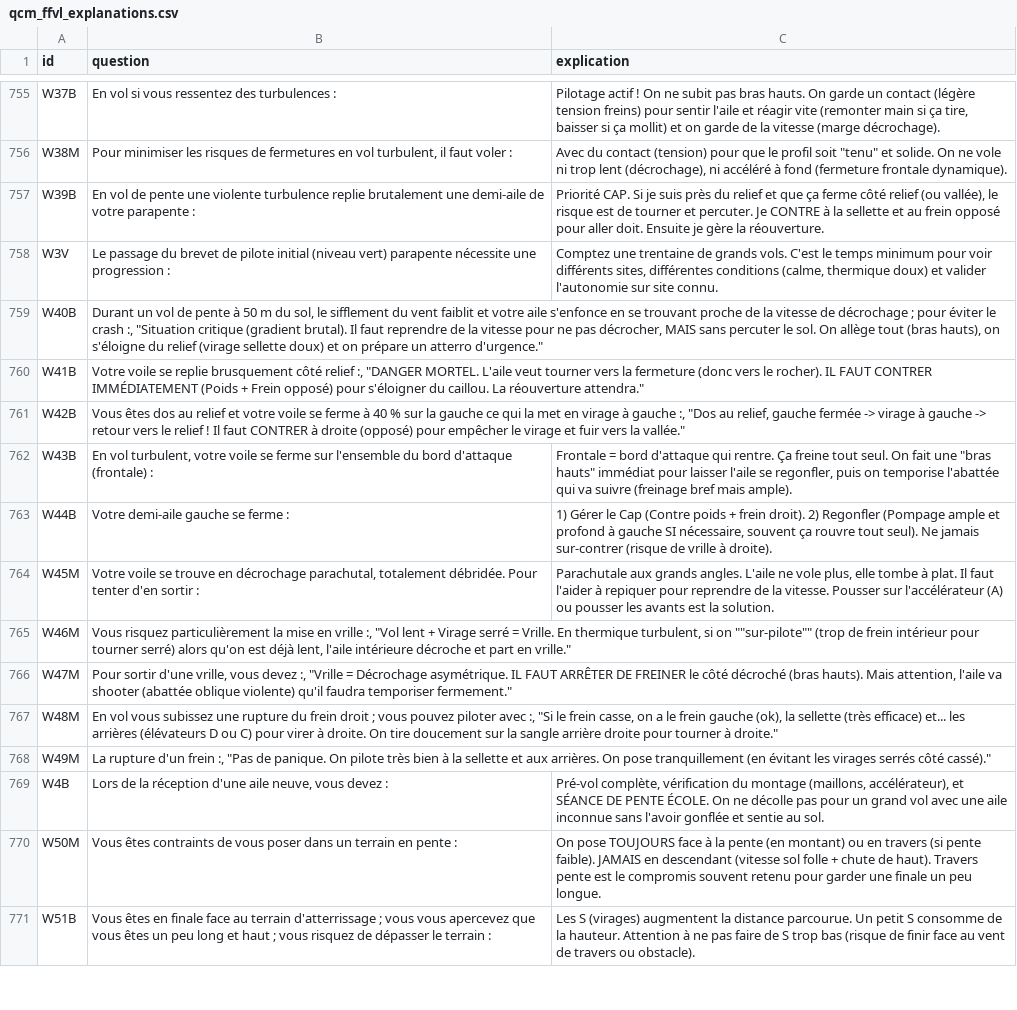
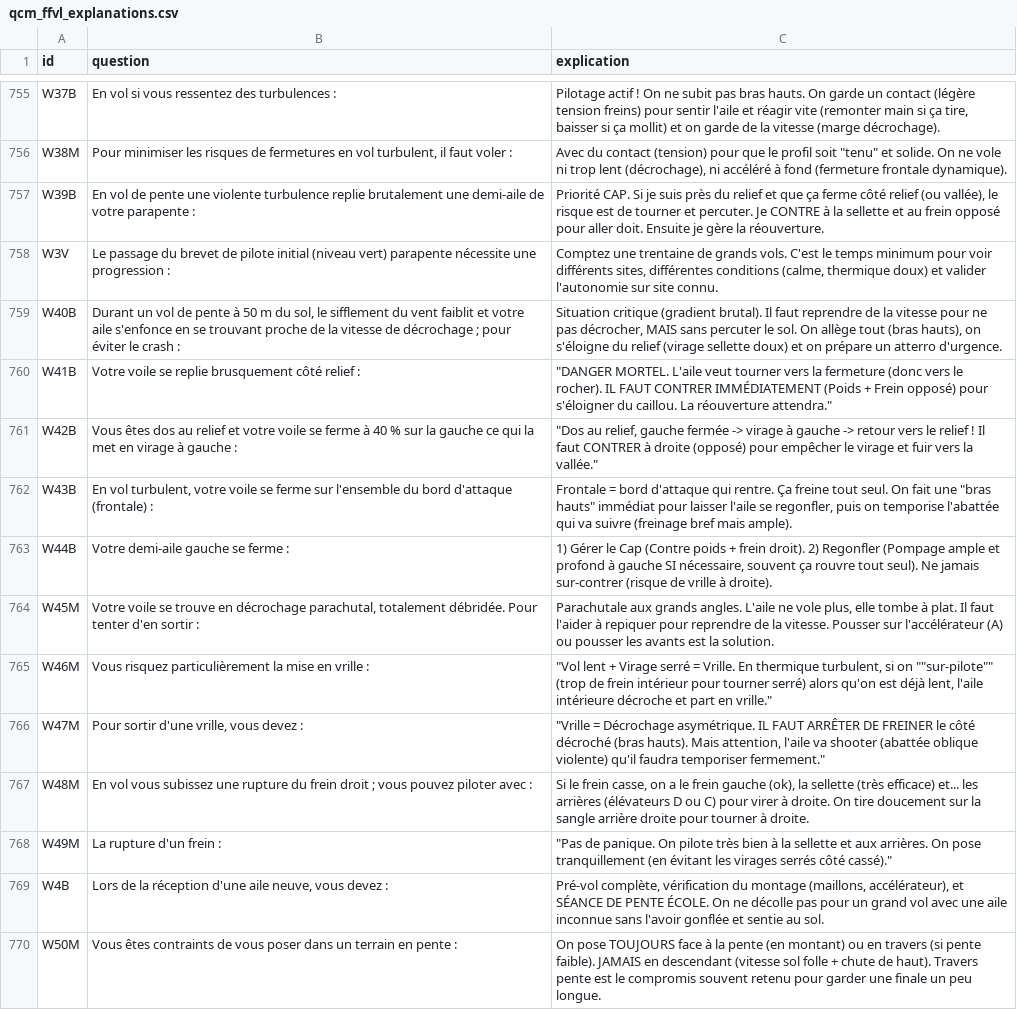
Before and after one commit to urbamax/AssistantParapente, a CSV file: js/data/qcm_ffvl_explanations.csv, drawn as a sheet; only a part is shown, gaps mark what is left out; the shorter side is filled out with more unchanged rows; the diff covers the shown part only.

```diff
--- a/js/data/qcm_ffvl_explanations.csv
+++ b/js/data/qcm_ffvl_explanations.csv
@@ -759,3 +759,3 @@ W3V;"Le passage du brevet de pilote initial (niveau vert) parapente nécessite u
-W40B;"Durant un vol de pente à 50 m du sol, le sifflement du vent faiblit et votre aile s'enfonce en se trouvant proche de la vitesse de décrochage ; pour éviter le crash :", "Situation critique (gradient brutal). Il faut reprendre de la vitesse pour ne pas décrocher, MAIS sans percuter le sol. On allège tout (bras hauts), on s'éloigne du relief (virage sellette doux) et on prépare un atterro d'urgence."
-W41B;"Votre voile se replie brusquement côté relief :", "DANGER MORTEL. L'aile veut tourner vers la fermeture (donc vers le rocher). IL FAUT CONTRER IMMÉDIATEMENT (Poids + Frein opposé) pour s'éloigner du caillou. La réouverture attendra."
-W42B;"Vous êtes dos au relief et votre voile se ferme à 40 % sur la gauche ce qui la met en virage à gauche :", "Dos au relief, gauche fermée -> virage à gauche -> retour vers le relief ! Il faut CONTRER à droite (opposé) pour empêcher le virage et fuir vers la vallée."
+W40B;"Durant un vol de pente à 50 m du sol, le sifflement du vent faiblit et votre aile s'enfonce en se trouvant proche de la vitesse de décrochage ; pour éviter le crash :";Situation critique (gradient brutal). Il faut reprendre de la vitesse pour ne pas décrocher, MAIS sans percuter le sol. On allège tout (bras hauts), on s'éloigne du relief (virage sellette doux) et on prépare un atterro d'urgence.
+W41B;Votre voile se replie brusquement côté relief :;" ""DANGER MORTEL. L'aile veut tourner vers la fermeture (donc vers le rocher). IL FAUT CONTRER IMMÉDIATEMENT (Poids + Frein opposé) pour s'éloigner du caillou. La réouverture attendra."""
+W42B;Vous êtes dos au relief et votre voile se ferme à 40 % sur la gauche ce qui la met en virage à gauche :;" ""Dos au relief, gauche fermée -> virage à gauche -> retour vers le relief ! Il faut CONTRER à droite (opposé) pour empêcher le virage et fuir vers la vallée."""
@@ -765,4 +765,4 @@ W45M;"Votre voile se trouve en décrochage parachutal, totalement débridée. Po
-W46M;"Vous risquez particulièrement la mise en vrille :", "Vol lent + Virage serré = Vrille. En thermique turbulent, si on ""sur-pilote"" (trop de frein intérieur pour tourner serré) alors qu'on est déjà lent, l'aile intérieure décroche et part en vrille."
-W47M;"Pour sortir d'une vrille, vous devez :", "Vrille = Décrochage asymétrique. IL FAUT ARRÊTER DE FREINER le côté décroché (bras hauts). Mais attention, l'aile va shooter (abattée oblique violente) qu'il faudra temporiser fermement."
-W48M;"En vol vous subissez une rupture du frein droit ; vous pouvez piloter avec :", "Si le frein casse, on a le frein gauche (ok), la sellette (très efficace) et... les arrières (élévateurs D ou C) pour virer à droite. On tire doucement sur la sangle arrière droite pour tourner à droite."
-W49M;"La rupture d'un frein :", "Pas de panique. On pilote très bien à la sellette et aux arrières. On pose tranquillement (en évitant les virages serrés côté cassé)."
+W46M;Vous risquez particulièrement la mise en vrille :;" ""Vol lent + Virage serré = Vrille. En thermique turbulent, si on """"sur-pilote"""" (trop de frein intérieur pour tourner serré) alors qu'on est déjà lent, l'aile intérieure décroche et part en vrille."""
+W47M;Pour sortir d'une vrille, vous devez :;" ""Vrille = Décrochage asymétrique. IL FAUT ARRÊTER DE FREINER le côté décroché (bras hauts). Mais attention, l'aile va shooter (abattée oblique violente) qu'il faudra temporiser fermement."""
+W48M;"En vol vous subissez une rupture du frein droit ; vous pouvez piloter avec :";Si le frein casse, on a le frein gauche (ok), la sellette (très efficace) et... les arrières (élévateurs D ou C) pour virer à droite. On tire doucement sur la sangle arrière droite pour tourner à droite.
+W49M;La rupture d'un frein :;" ""Pas de panique. On pilote très bien à la sellette et aux arrières. On pose tranquillement (en évitant les virages serrés côté cassé)."""
```
Also changed, not shown: 155 edited cells elsewhere in this file, 2 other files.
